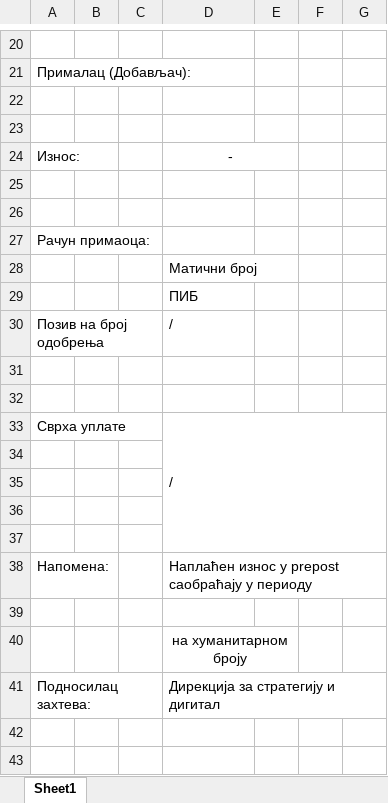
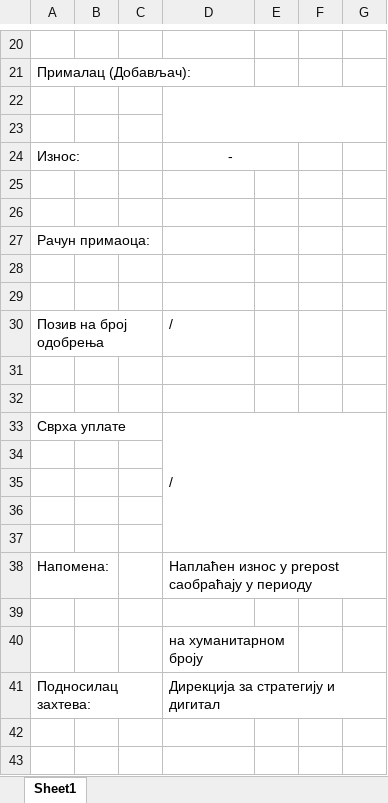
Before and after one commit to NikolaSae/tres, an Excel workbook: templates/humanitarian-template.xlsx, sheet Sheet1, drawn as a sheet; only a part is shown, gaps mark what is left out; values as stored, in another font and other column widths than the file's, no borders; charts and pictures not drawn; the diff names each change by its address in the sheet, - before the commit and + after, or states it on an @@ line.

```diff
--- a/templates/humanitarian-template.xlsx (sheet Sheet1)
+++ b/templates/humanitarian-template.xlsx (sheet Sheet1)
+D22:G23 merged
-D28: Матични број
+D28: (empty)
-D29: ПИБ
+D29: (empty)
-D40 alignment: center
+D40 alignment: left
```
Also changed, not shown: templates/humanitarian-template-telekom.xlsx, 32 other files.
